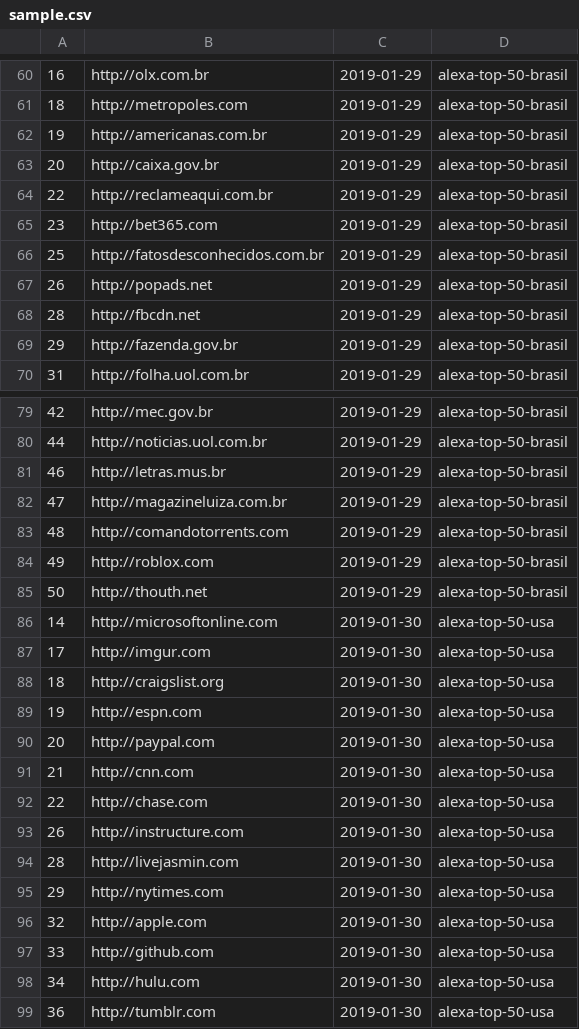
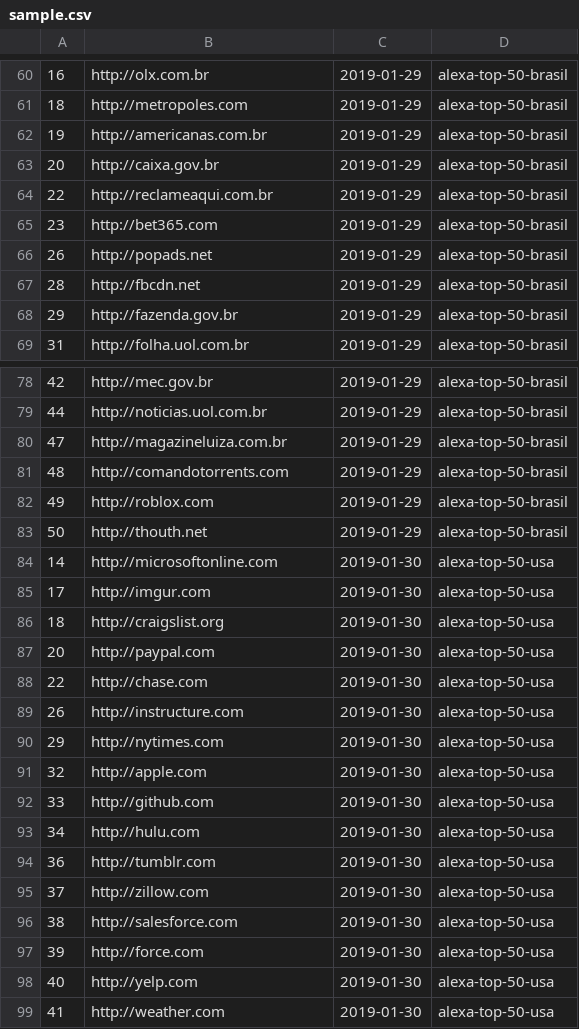
Before and after one commit to guilhermedelemos/accessibility-crawler, a CSV file: src/main/resources/sites/sample.csv, drawn as a sheet; only a part is shown, gaps mark what is left out; the shorter side is filled out with more unchanged rows.

Commit message:
sites

```diff
--- a/src/main/resources/sites/sample.csv
+++ b/src/main/resources/sites/sample.csv
@@ -65,3 +65,2 @@
 23;http://bet365.com;2019-01-29;alexa-top-50-brasil
-25;http://fatosdesconhecidos.com.br;2019-01-29;alexa-top-50-brasil
 26;http://popads.net;2019-01-29;alexa-top-50-brasil
@@ -80,3 +79,2 @@
 44;http://noticias.uol.com.br;2019-01-29;alexa-top-50-brasil
-46;http://letras.mus.br;2019-01-29;alexa-top-50-brasil
 47;http://magazineluiza.com.br;2019-01-29;alexa-top-50-brasil
@@ -88,8 +86,5 @@
 18;http://craigslist.org;2019-01-30;alexa-top-50-usa
-19;http://espn.com;2019-01-30;alexa-top-50-usa
 20;http://paypal.com;2019-01-30;alexa-top-50-usa
-21;http://cnn.com;2019-01-30;alexa-top-50-usa
 22;http://chase.com;2019-01-30;alexa-top-50-usa
 26;http://instructure.com;2019-01-30;alexa-top-50-usa
-28;http://livejasmin.com;2019-01-30;alexa-top-50-usa
 29;http://nytimes.com;2019-01-30;alexa-top-50-usa
```
